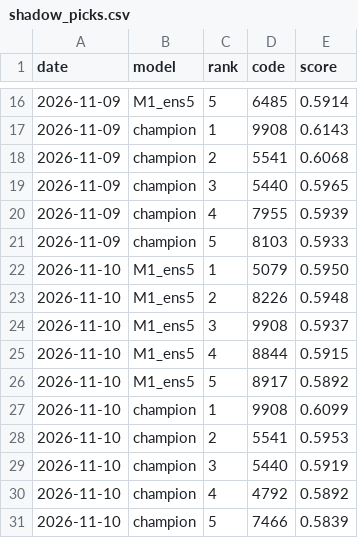
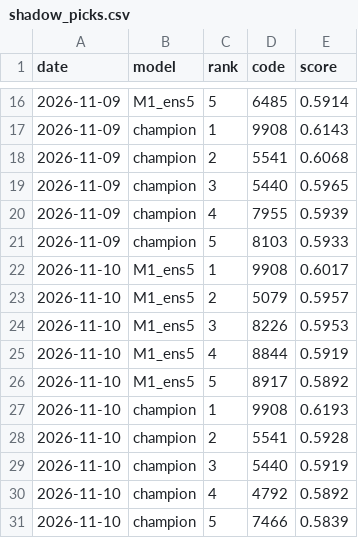
Before and after one commit to harashin96/BAKUHANE_KABU, a CSV file: reports/shadow_picks.csv, drawn as a sheet; only a part is shown, gaps mark what is left out.

```diff
--- a/reports/shadow_picks.csv
+++ b/reports/shadow_picks.csv
@@ -21,9 +21,9 @@ date,model,rank,code,score
 2026-11-09,champion,5,8103,0.5933
-2026-11-10,M1_ens5,1,5079,0.5950
-2026-11-10,M1_ens5,2,8226,0.5948
-2026-11-10,M1_ens5,3,9908,0.5937
-2026-11-10,M1_ens5,4,8844,0.5915
+2026-11-10,M1_ens5,1,9908,0.6017
+2026-11-10,M1_ens5,2,5079,0.5957
+2026-11-10,M1_ens5,3,8226,0.5953
+2026-11-10,M1_ens5,4,8844,0.5919
 2026-11-10,M1_ens5,5,8917,0.5892
-2026-11-10,champion,1,9908,0.6099
-2026-11-10,champion,2,5541,0.5953
+2026-11-10,champion,1,9908,0.6193
+2026-11-10,champion,2,5541,0.5928
 2026-11-10,champion,3,5440,0.5919
```
Also changed, not shown: reports/rank_history.csv, 2 other files.
